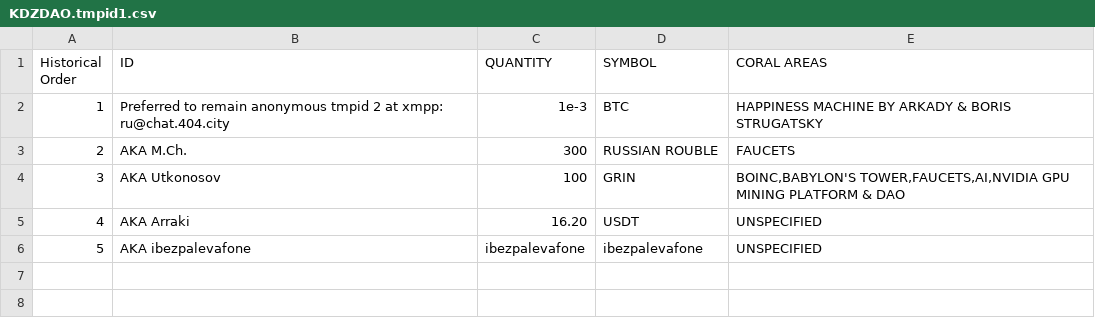
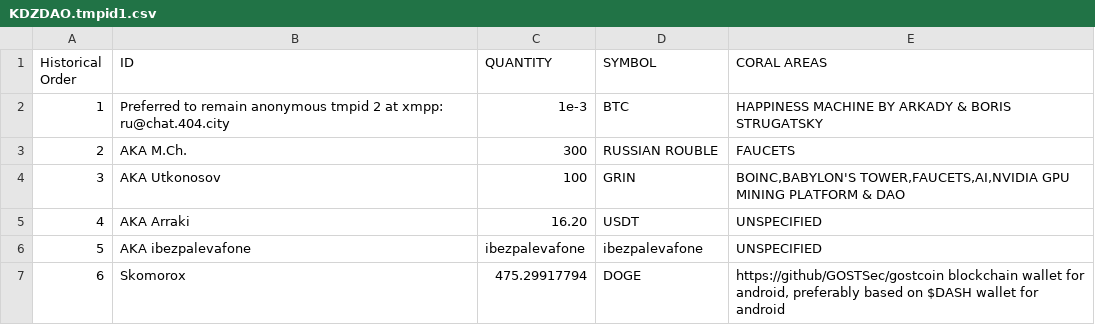
Before and after one commit to KDZDAO/KDZDAO, a CSV file: KDZDAO.tmpid1.csv, drawn as a sheet; the diff names each change by its address in the sheet, - before the commit and + after, or states it on an @@ line.

Commit message:
Update KDZDAO.tmpid1.csv

```diff
--- a/KDZDAO.tmpid1.csv
+++ b/KDZDAO.tmpid1.csv
+row 7: 6 | Skomorox | 475.29917794 | DOGE | https://github/GOSTSec/gostcoin blockchain wallet for android, preferably based on $DASH wallet for android
```
